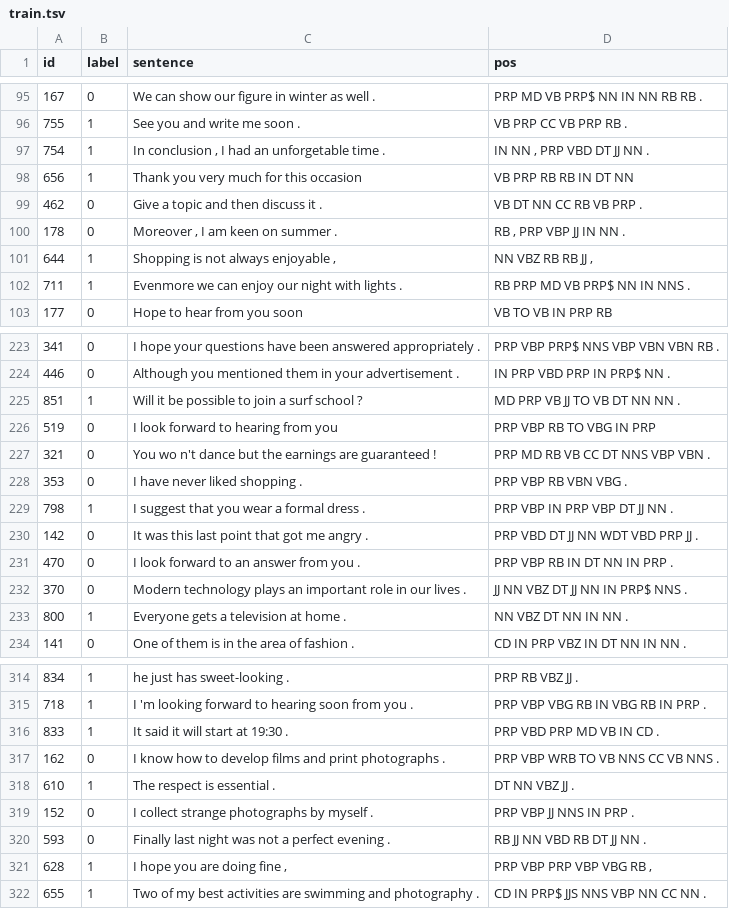
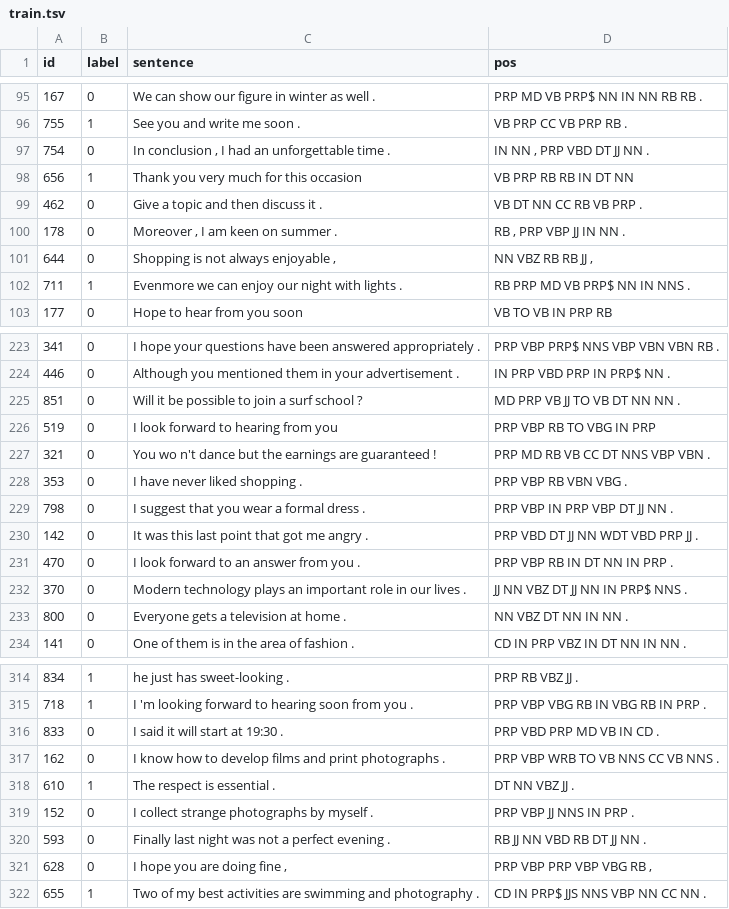
Before and after one commit to Charan1192/assignment2-starter, a TSV file: data/train.tsv, drawn as a sheet; only a part is shown, gaps mark what is left out; the diff covers the shown part only.

```diff
--- a/data/train.tsv
+++ b/data/train.tsv
@@ -96,3 +96,3 @@ id	label	sentence	pos
 755	1	See you and write me soon .	VB PRP CC VB PRP RB .
-754	1	In conclusion , I had an unforgetable time .	IN NN , PRP VBD DT JJ NN .
+754	0	In conclusion , I had an unforgettable time .	IN NN , PRP VBD DT JJ NN .
 656	1	Thank you very much for this occasion	VB PRP RB RB IN DT NN
@@ -100,3 +100,3 @@ id	label	sentence	pos
 178	0	Moreover , I am keen on summer .	RB , PRP VBP JJ IN NN .
-644	1	Shopping is not always enjoyable ,	NN VBZ RB RB JJ ,
+644	0	Shopping is not always enjoyable ,	NN VBZ RB RB JJ ,
 711	1	Evenmore we can enjoy our night with lights .	RB PRP MD VB PRP$ NN IN NNS .
@@ -224,3 +224,3 @@ id	label	sentence	pos
 446	0	Although you mentioned them in your advertisement .	IN PRP VBD PRP IN PRP$ NN .
-851	1	Will it be possible to join a surf school ?	MD PRP VB JJ TO VB DT NN NN .
+851	0	Will it be possible to join a surf school ?	MD PRP VB JJ TO VB DT NN NN .
 519	0	I look forward to hearing from you	PRP VBP RB TO VBG IN PRP
@@ -228,3 +228,3 @@ id	label	sentence	pos
 353	0	I have never liked shopping .	PRP VBP RB VBN VBG .
-798	1	I suggest that you wear a formal dress .	PRP VBP IN PRP VBP DT JJ NN .
+798	0	I suggest that you wear a formal dress .	PRP VBP IN PRP VBP DT JJ NN .
 142	0	It was this last point that got me angry .	PRP VBD DT JJ NN WDT VBD PRP JJ .
@@ -232,3 +232,3 @@ id	label	sentence	pos
 370	0	Modern technology plays an important role in our lives .	JJ NN VBZ DT JJ NN IN PRP$ NNS .
-800	1	Everyone gets a television at home .	NN VBZ DT NN IN NN .
+800	0	Everyone gets a television at home .	NN VBZ DT NN IN NN .
 141	0	One of them is in the area of fashion .	CD IN PRP VBZ IN DT NN IN NN .
@@ -315,3 +315,3 @@ id	label	sentence	pos
 718	1	I 'm looking forward to hearing soon from you .	PRP VBP VBG RB IN VBG RB IN PRP .
-833	1	It said it will start at 19:30 .	PRP VBD PRP MD VB IN CD .
+833	0	I said it will start at 19:30 .	PRP VBD PRP MD VB IN CD .
 162	0	I know how to develop films and print photographs .	PRP VBP WRB TO VB NNS CC VB NNS .
@@ -320,3 +320,3 @@ id	label	sentence	pos
 593	0	Finally last night was not a perfect evening .	RB JJ NN VBD RB DT JJ NN .
-628	1	I hope you are doing fine ,	PRP VBP PRP VBP VBG RB ,
+628	0	I hope you are doing fine ,	PRP VBP PRP VBP VBG RB ,
 655	1	Two of my best activities are swimming and photography .	CD IN PRP$ JJS NNS VBP NN CC NN .
```
Also changed, not shown: 45 edited cells elsewhere in this file.
